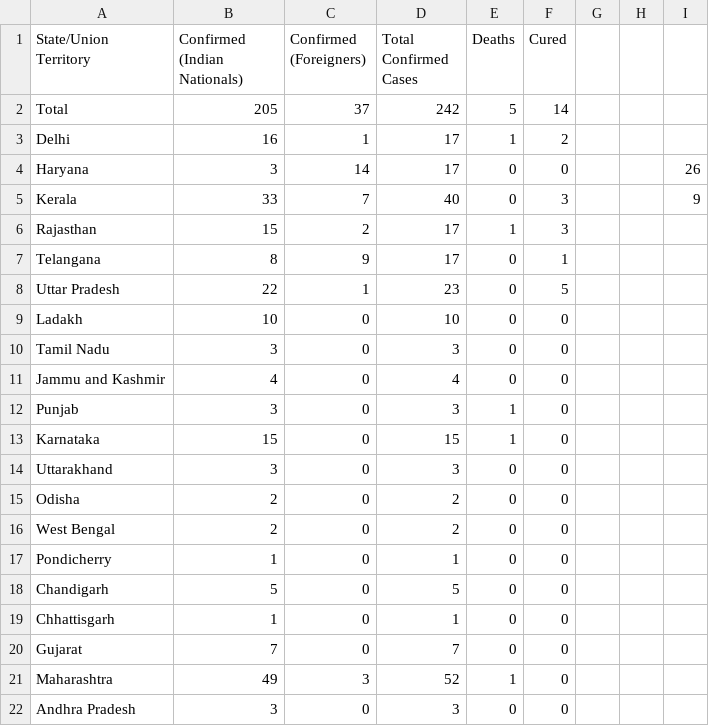
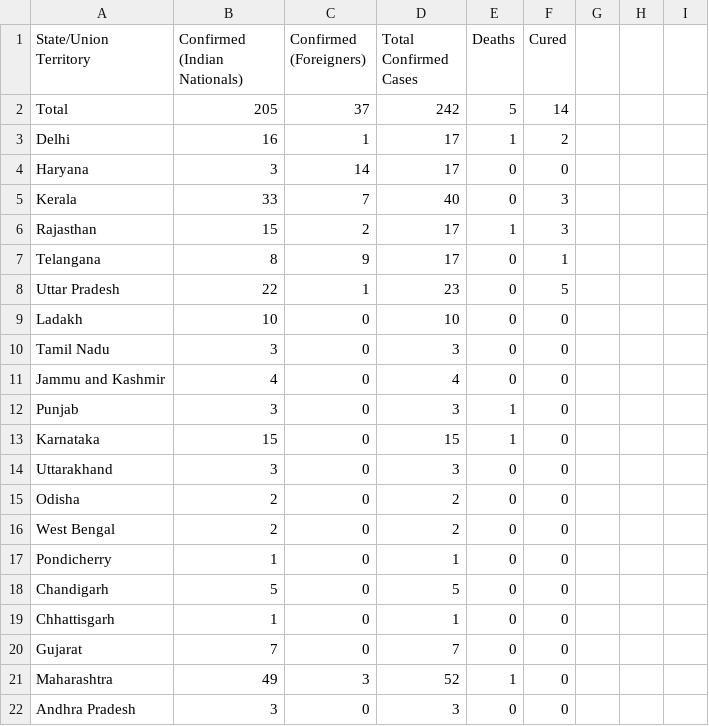
Before and after one commit to AnantaSrikar/NotifierBot, a CSV file: pharma_tech.csv, drawn as a sheet; the diff names each change by its address in the sheet, - before the commit and + after, or states it on an @@ line.

Commit message:
Update : 20-03-20 19:49

```diff
--- a/pharma_tech.csv
+++ b/pharma_tech.csv
-I4: 26
+I4: (empty)
-I5: 9
+I5: (empty)
```
